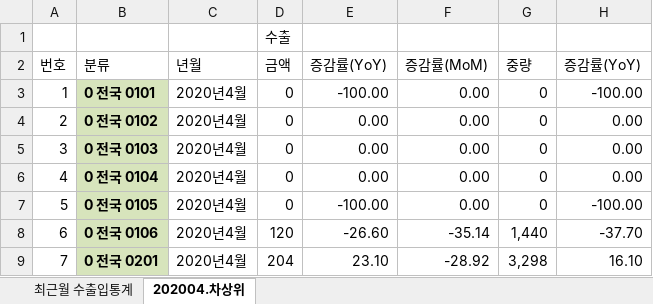
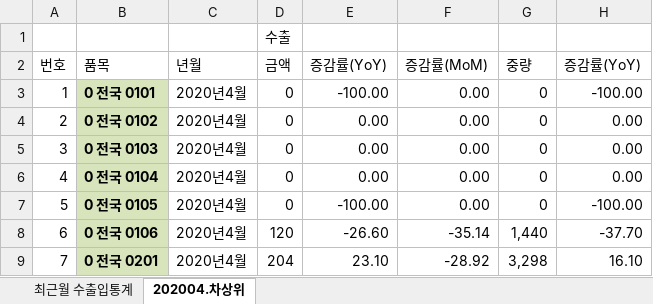
Before and after one commit to agent-jaden/Trade_crawler, an Excel workbook: trade_test_example2.xlsx, sheet 202004.차상위, drawn as a sheet; only a part is shown; values as stored, in another font and other column widths than the file's, no borders; the diff names each change by its address in the sheet, - before the commit and + after, or states it on an @@ line.

Commit message:
Calculate excel column name

```diff
--- a/trade_test_example2.xlsx (sheet 202004.차상위)
+++ b/trade_test_example2.xlsx (sheet 202004.차상위)
-B2: 분류
+B2: 품목
```
Also changed, not shown: sheet 최근월 수출입통계, 1 other file.
